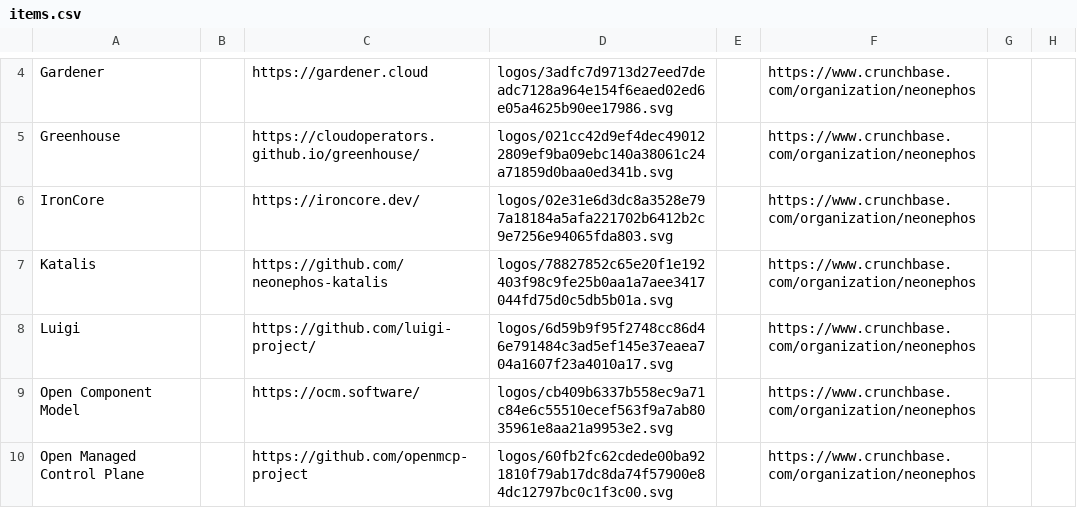
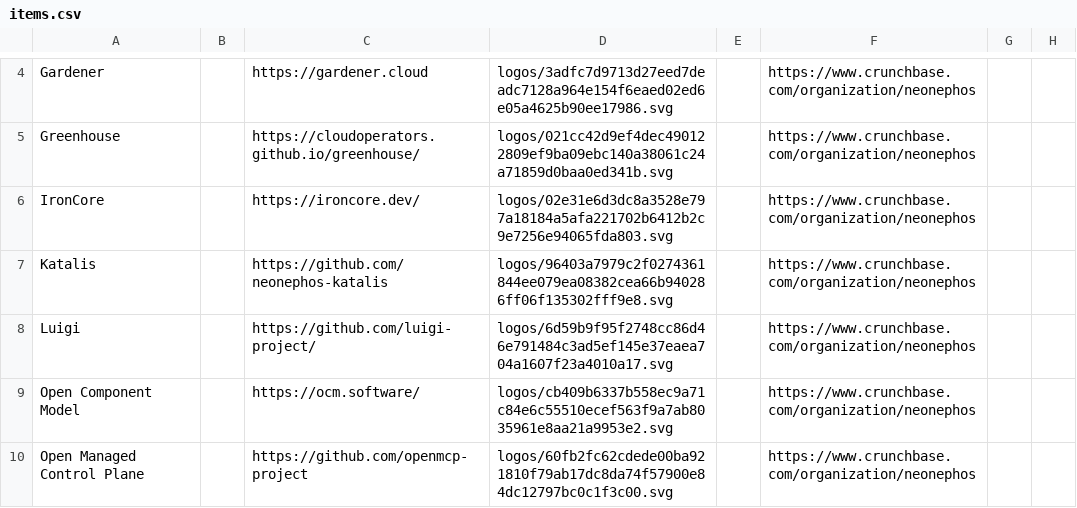
Before and after one commit to neonephos/landscape, a CSV file: docs/items.csv, drawn as a sheet; only a part is shown, gaps mark what is left out; the diff names each change by its address in the sheet, - before the commit and + after, or states it on an @@ line.

```diff
--- a/docs/items.csv
+++ b/docs/items.csv
-D7: logos/78827852c65e20f1e192403f98c9fe25b0aa1a7aee3417044fd75d0c5db5b01a.svg
+D7: logos/96403a7979c2f0274361844ee079ea08382cea66b940286ff06f135302fff9e8.svg
```
Also changed, not shown: 12 other files.
